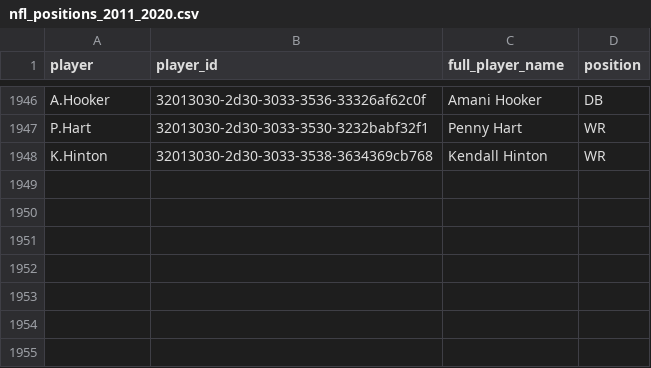
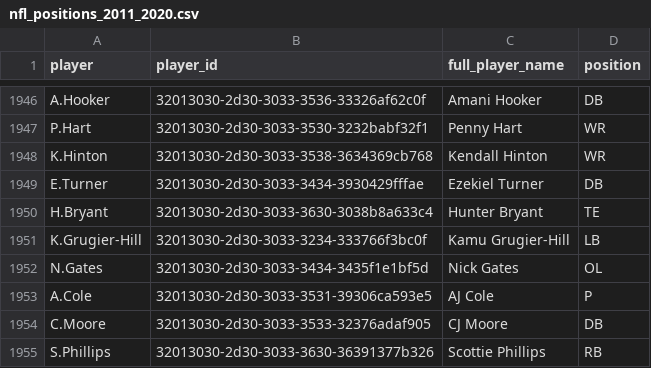
Before and after one commit to samhoppen/NFL_Positions, a CSV file: nfl_positions_2011_2020.csv, drawn as a sheet; only a part is shown, gaps mark what is left out; the diff names each change by its address in the sheet, - before the commit and + after, or states it on an @@ line.

Commit message:
Updated through Week 15 SNF

```diff
--- a/nfl_positions_2011_2020.csv
+++ b/nfl_positions_2011_2020.csv
+row 1949: E.Turner | 32013030-2d30-3033-3434-3930429fffae | Ezekiel Turner | DB
+row 1950: H.Bryant | 32013030-2d30-3033-3630-3038b8a633c4 | Hunter Bryant | TE
+row 1951: K.Grugier-Hill | 32013030-2d30-3033-3234-333766f3bc0f | Kamu Grugier-Hill | LB
+row 1952: N.Gates | 32013030-2d30-3033-3434-3435f1e1bf5d | Nick Gates | OL
+row 1953: A.Cole | 32013030-2d30-3033-3531-39306ca593e5 | AJ Cole | P
+row 1954: C.Moore | 32013030-2d30-3033-3533-32376adaf905 | CJ Moore | DB
+row 1955: S.Phillips | 32013030-2d30-3033-3630-36391377b326 | Scottie Phillips | RB
```
